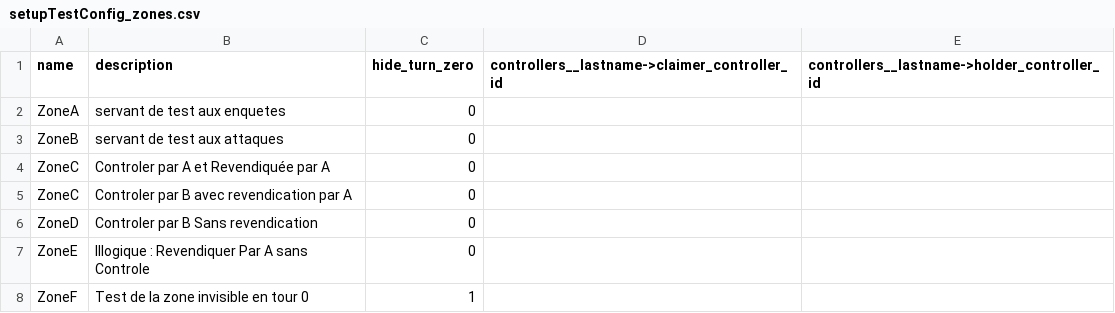
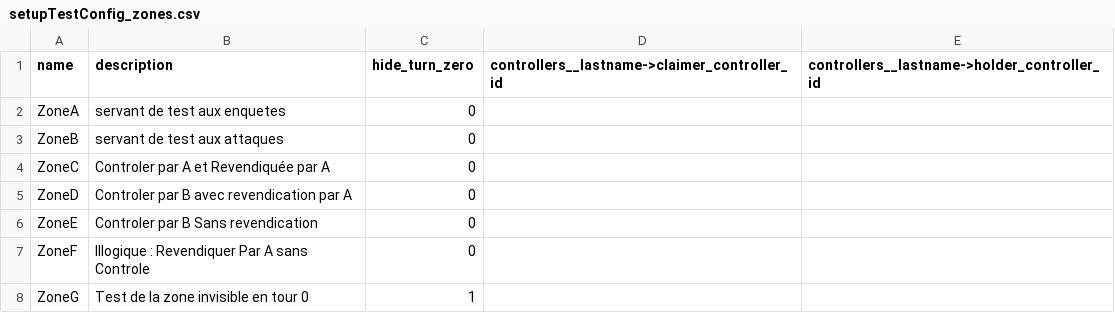
Before and after one commit to Edward-Croc/RPGConquestGame, a CSV file: var/csv/setupTestConfig_zones.csv, drawn as a sheet.

Commit message:
fix : loadCSVUpdates column prefix bug and TestConfig zones CSV fallback
- loadCSVUpdates() was prepending game_prefix to column names in addition
  to table names, producing invalid SQL (e.g. SET game2_value = ...).
- zones was hardcoded out of the CSV-capable whitelist in gameReady(),
  falling back to a non-existent SQL file for TestConfig. loadCSVFile()
  already supports the FK lookup syntax used by the zones CSV.
- Updated E2E test to assert zones load for TestConfig.

```diff
--- a/var/csv/setupTestConfig_zones.csv
+++ b/var/csv/setupTestConfig_zones.csv
@@ -4,5 +4,5 @@ ZoneB,"servant de test aux attaques",0,,
 ZoneC,"Controler par A et Revendiquée par A",0,,
-ZoneC,"Controler par B avec revendication par A",0,,
-ZoneD,"Controler par B Sans revendication",0,,
-ZoneE,"Illogique : Revendiquer Par A sans Controle",0,,
-ZoneF,"Test de la zone invisible en tour 0", 1,,
+ZoneD,"Controler par B avec revendication par A",0,,
+ZoneE,"Controler par B Sans revendication",0,,
+ZoneF,"Illogique : Revendiquer Par A sans Controle",0,,
+ZoneG,"Test de la zone invisible en tour 0", 1,,
```
Also changed, not shown: 2 other files.
